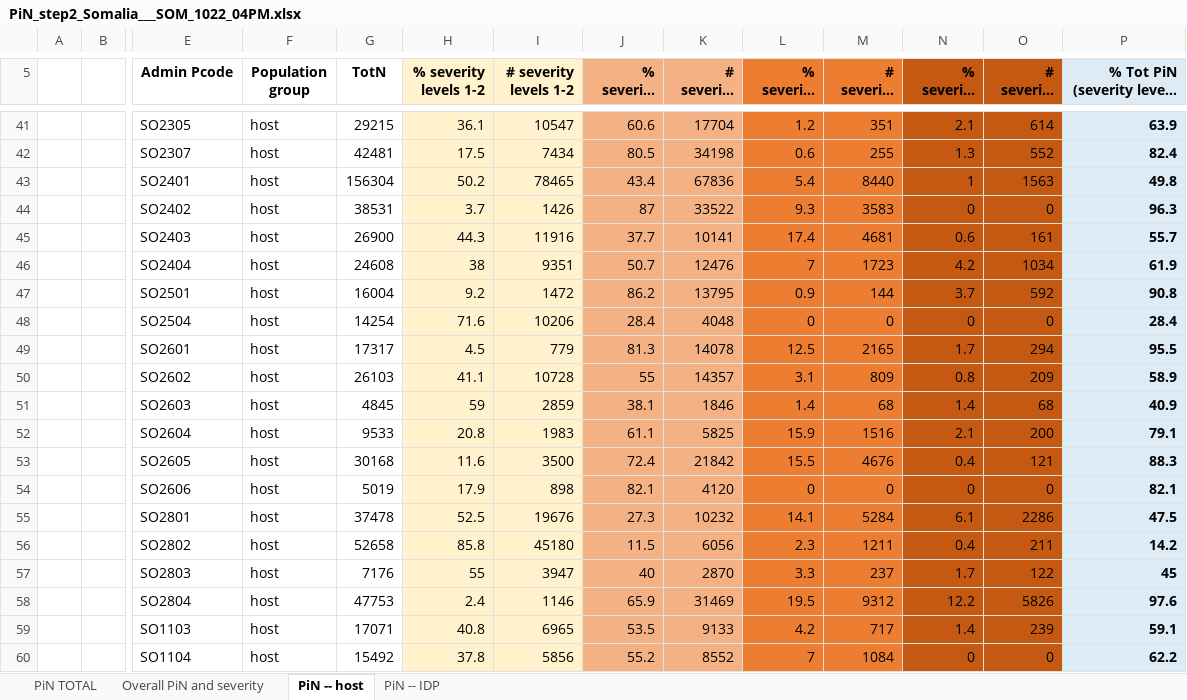
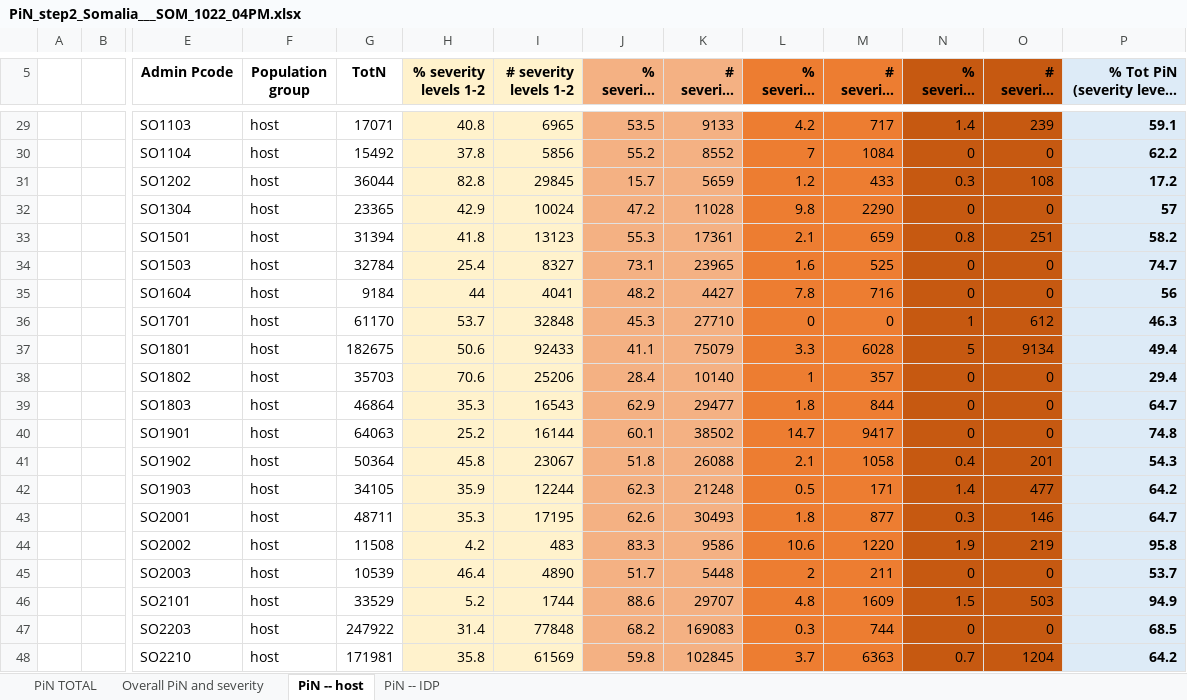
Before and after one commit to martivit/pin-calculation-app, an Excel workbook: platform_PiN_output/Somalia___SOM/PiN_step2_Somalia___SOM_1022_04PM.xlsx, sheet PiN -- host, drawn as a sheet; only a part is shown, gaps mark what is left out; the shorter side is filled out with more unchanged rows; long unchanged cells end in …; values as stored, in another font and other column widths than the file's, no borders; removed rows and columns are numbered as before the commit, all else as after; rows hold the shown columns only; the diff covers the shown part only; the diff names each change by its address in the sheet, - before the commit and + after, or states it on an @@ line.

```diff
--- a/platform_PiN_output/Somalia___SOM/PiN_step2_Somalia___SOM_1022_04PM.xlsx (sheet PiN -- host)
+++ b/platform_PiN_output/Somalia___SOM/PiN_step2_Somalia___SOM_1022_04PM.xlsx (sheet PiN -- host)
-row 41:  |  | SO2305 | host | 29215 | 36.1 | 10547 | 60.6 | 17704 | 1.2 | 351 | 2.1 | 614 | 63.9
-row 42:  |  | SO2307 | host | 42481 | 17.5 | 7434 | 80.5 | 34198 | 0.6 | 255 | 1.3 | 552 | 82.4
-row 43:  |  | SO2401 | host | 156304 | 50.2 | 78465 | 43.4 | 67836 | 5.4 | 8440 | 1 | 1563 | 49.8
-row 44:  |  | SO2402 | host | 38531 | 3.7 | 1426 | 87 | 33522 | 9.3 | 3583 | 0 | 0 | 96.3
-row 45:  |  | SO2403 | host | 26900 | 44.3 | 11916 | 37.7 | 10141 | 17.4 | 4681 | 0.6 | 161 | 55.7
-row 46:  |  | SO2404 | host | 24608 | 38 | 9351 | 50.7 | 12476 | 7 | 1723 | 4.2 | 1034 | 61.9
-row 47:  |  | SO2501 | host | 16004 | 9.2 | 1472 | 86.2 | 13795 | 0.9 | 144 | 3.7 | 592 | 90.8
-row 48:  |  | SO2504 | host | 14254 | 71.6 | 10206 | 28.4 | 4048 | 0 | 0 | 0 | 0 | 28.4
-row 49:  |  | SO2601 | host | 17317 | 4.5 | 779 | 81.3 | 14078 | 12.5 | 2165 | 1.7 | 294 | 95.5
-row 50:  |  | SO2602 | host | 26103 | 41.1 | 10728 | 55 | 14357 | 3.1 | 809 | 0.8 | 209 | 58.9
-row 51:  |  | SO2603 | host | 4845 | 59 | 2859 | 38.1 | 1846 | 1.4 | 68 | 1.4 | 68 | 40.9
-row 52:  |  | SO2604 | host | 9533 | 20.8 | 1983 | 61.1 | 5825 | 15.9 | 1516 | 2.1 | 200 | 79.1
-row 53:  |  | SO2605 | host | 30168 | 11.6 | 3500 | 72.4 | 21842 | 15.5 | 4676 | 0.4 | 121 | 88.3
-row 54:  |  | SO2606 | host | 5019 | 17.9 | 898 | 82.1 | 4120 | 0 | 0 | 0 | 0 | 82.1
-row 55:  |  | SO2801 | host | 37478 | 52.5 | 19676 | 27.3 | 10232 | 14.1 | 5284 | 6.1 | 2286 | 47.5
-row 56:  |  | SO2802 | host | 52658 | 85.8 | 45180 | 11.5 | 6056 | 2.3 | 1211 | 0.4 | 211 | 14.2
-row 57:  |  | SO2803 | host | 7176 | 55 | 3947 | 40 | 2870 | 3.3 | 237 | 1.7 | 122 | 45
-row 58:  |  | SO2804 | host | 47753 | 2.4 | 1146 | 65.9 | 31469 | 19.5 | 9312 | 12.2 | 5826 | 97.6
```
Also changed, not shown: 14 added rows, 26 removed rows and 1 moved row elsewhere in this sheet, sheet Overall PiN and severity, sheet PiN -- IDP, sheet PiN TOTAL.
